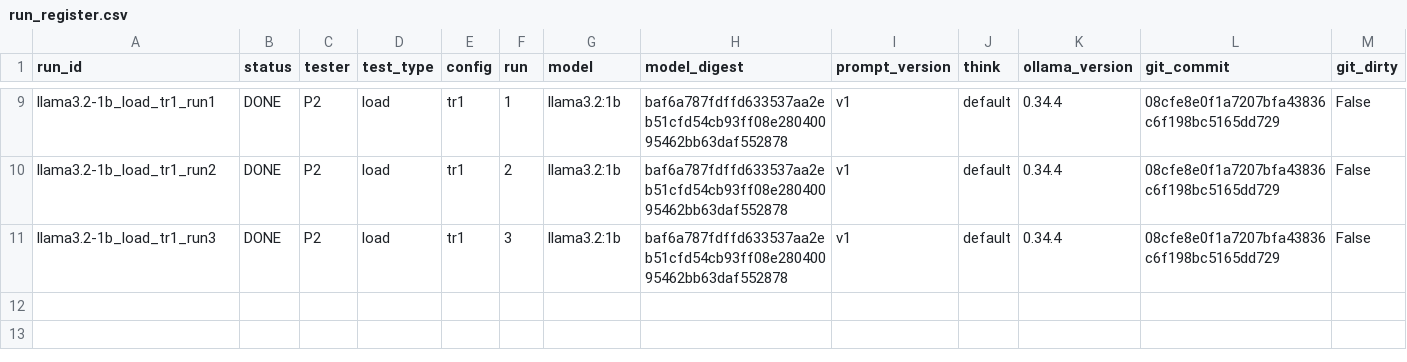
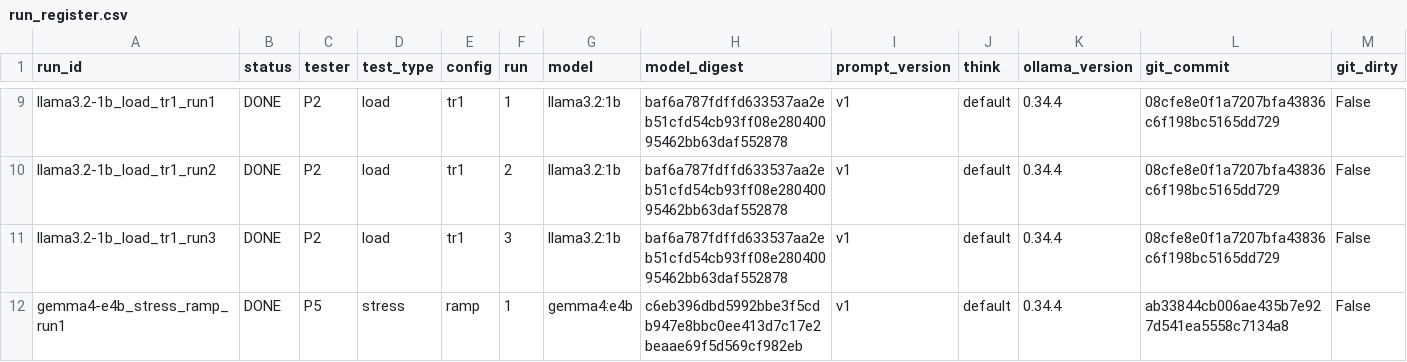
Before and after one commit to 2402801/ICT3113-P2-2, a CSV file: runs/run_register.csv, drawn as a sheet; only a part is shown, gaps mark what is left out; rows hold the shown columns only; the diff names each change by its address in the sheet, - before the commit and + after, or states it on an @@ line.

```diff
--- a/runs/run_register.csv
+++ b/runs/run_register.csv
+row 12: gemma4-e4b_stress_ramp_run1 | DONE | P5 | stress | ramp | 1 | gemma4:e4b | c6eb396dbd5992bbe3f5cdb947e8bbc0ee413d7c17e2beaae69f5d569cf982eb | v1 | default | 0.34.4 | ab33844cb006ae435b7e927d541ea5558c7134a8 | False
```
Also changed, not shown: analysis/excluded_runs.csv, 12 other files.
